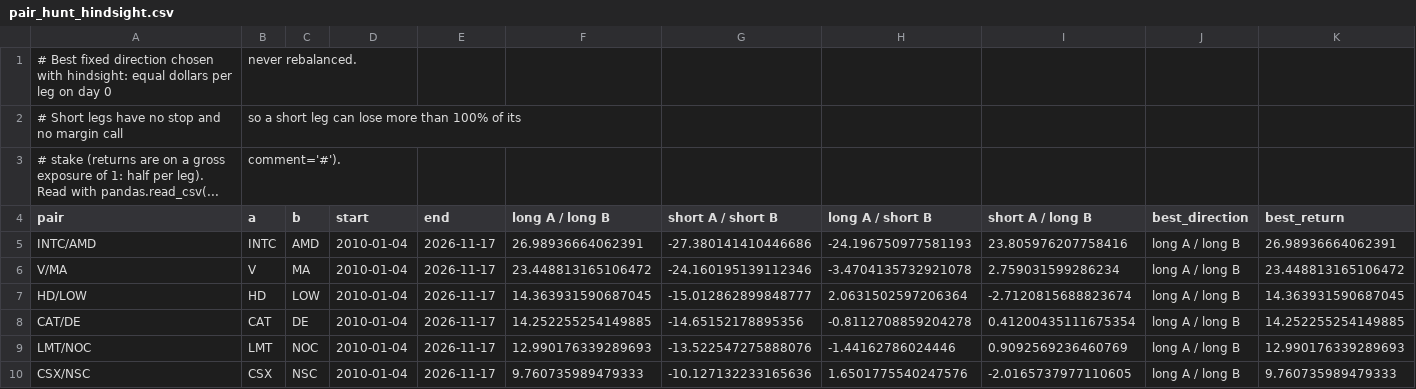
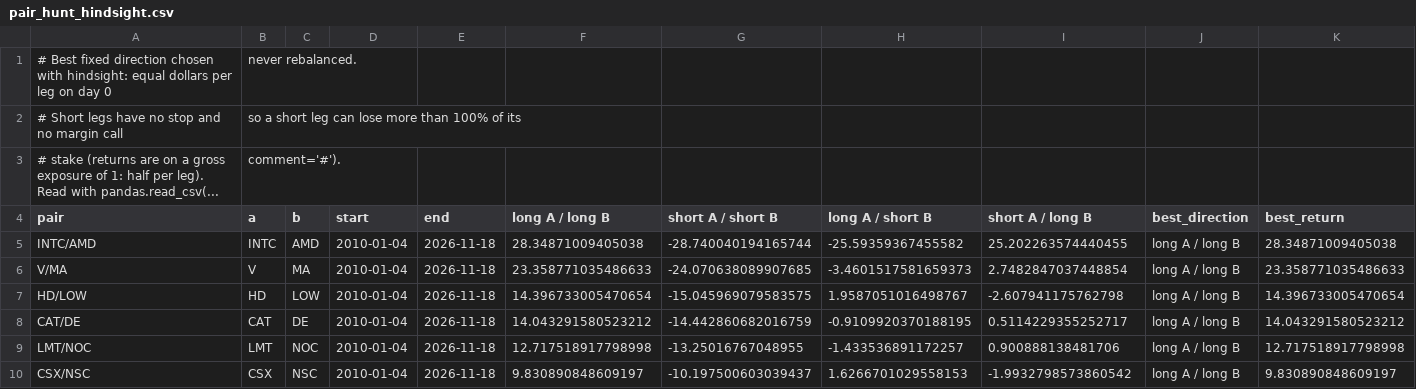
Before and after one commit to Li52utm/ko-pep-pairs-trading, a CSV file: results/pair_hunt_hindsight.csv, drawn as a sheet; only a part is shown; the diff covers the shown part only.

```diff
--- a/results/pair_hunt_hindsight.csv
+++ b/results/pair_hunt_hindsight.csv
@@ -4,7 +4,7 @@
 pair,a,b,start,end,long A / long B,short A / short B,long A / short B,short A / long B,best_direction,best_return
-INTC/AMD,INTC,AMD,2010-01-04,2026-11-17,26.98936664062391,-27.380141410446686,-24.196750977581193,23.805976207758416,long A / long B,26.98936664062391
-V/MA,V,MA,2010-01-04,2026-11-17,23.448813165106472,-24.160195139112346,-3.4704135732921078,2.759031599286234,long A / long B,23.448813165106472
-HD/LOW,HD,LOW,2010-01-04,2026-11-17,14.363931590687045,-15.012862899848777,2.0631502597206364,-2.7120815688823674,long A / long B,14.363931590687045
-CAT/DE,CAT,DE,2010-01-04,2026-11-17,14.252255254149885,-14.65152178895356,-0.8112708859204278,0.41200435111675354,long A / long B,14.252255254149885
-LMT/NOC,LMT,NOC,2010-01-04,2026-11-17,12.990176339289693,-13.522547275888076,-1.44162786024446,0.9092569236460769,long A / long B,12.990176339289693
-CSX/NSC,CSX,NSC,2010-01-04,2026-11-17,9.760735989479333,-10.127132233165636,1.6501775540247576,-2.0165737977110605,long A / long B,9.760735989479333
+INTC/AMD,INTC,AMD,2010-01-04,2026-11-18,28.34871009405038,-28.740040194165744,-25.59359367455582,25.202263574440455,long A / long B,28.34871009405038
+V/MA,V,MA,2010-01-04,2026-11-18,23.358771035486633,-24.070638089907685,-3.4601517581659373,2.7482847037448854,long A / long B,23.358771035486633
+HD/LOW,HD,LOW,2010-01-04,2026-11-18,14.396733005470654,-15.045969079583575,1.9587051016498767,-2.607941175762798,long A / long B,14.396733005470654
+CAT/DE,CAT,DE,2010-01-04,2026-11-18,14.043291580523212,-14.442860682016759,-0.9109920370188195,0.5114229355252717,long A / long B,14.043291580523212
+LMT/NOC,LMT,NOC,2010-01-04,2026-11-18,12.717518917798998,-13.25016767048955,-1.433536891172257,0.900888138481706,long A / long B,12.717518917798998
+CSX/NSC,CSX,NSC,2010-01-04,2026-11-18,9.830890848609197,-10.197500603039437,1.6266701029558153,-1.9932798573860542,long A / long B,9.830890848609197
```
Also changed, not shown: 3 added rows, 3 removed rows and 66 edited cells elsewhere in this file, results/data_snapshot.csv, results/pair_hunt_leaderboard_mined.csv, 16 other files.
